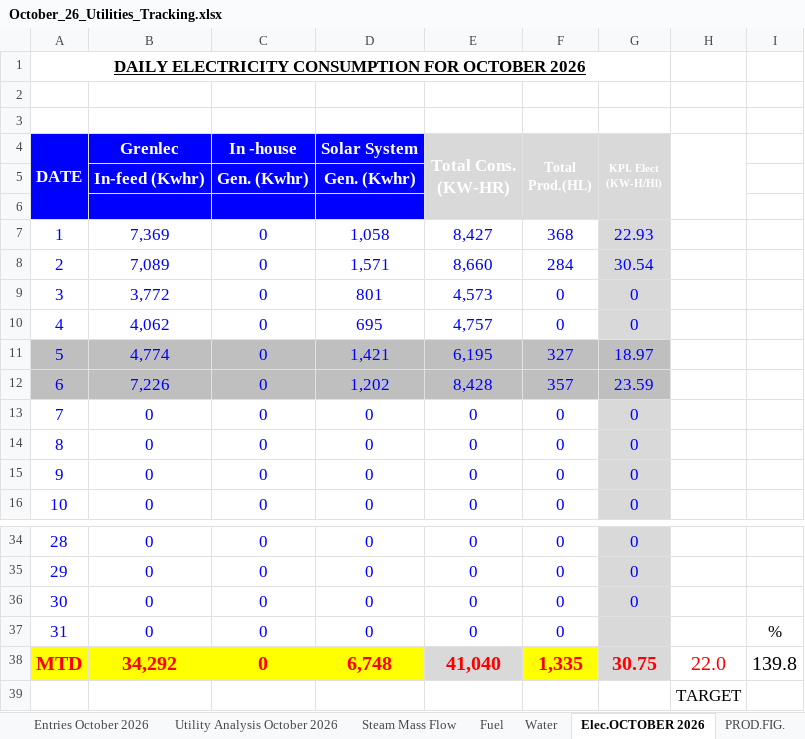
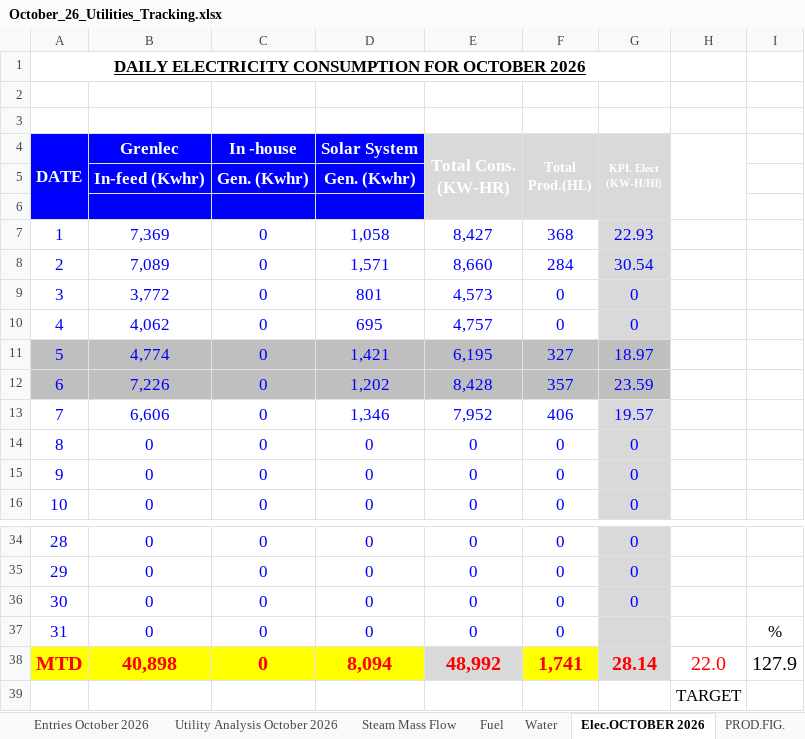
Before and after one commit to cbggrenada/dashboard, an Excel workbook: data/raw/October_26_Utilities_Tracking.xlsx, sheet Elec.OCTOBER 2026, drawn as a sheet; only a part is shown, gaps mark what is left out; values as stored, in another font and other column widths than the file's, no borders; conditional formats not drawn; the diff names each change by its address in the sheet, - before the commit and + after, or states it on an @@ line.

Commit message:
Upload October_26_Utilities_Tracking.xlsx via dashboard admin

```diff
--- a/data/raw/October_26_Utilities_Tracking.xlsx (sheet Elec.OCTOBER 2026)
+++ b/data/raw/October_26_Utilities_Tracking.xlsx (sheet Elec.OCTOBER 2026)
-B13 (Grenlec): 0
+B13 (Grenlec): 6,606
-D13 (Solar System): 0
+D13 (Solar System): 1,346
-E13 (Total Cons. (KW-HR)): 0
+E13 (Total Cons. (KW-HR)): 7,952
-F13 (Total Prod.(HL)): 0
+F13 (Total Prod.(HL)): 406
-G13 (KPI. Elect (KW-H/Hl)): 0
+G13 (KPI. Elect (KW-H/Hl)): 19.57
-B38 (Grenlec): 34,292
+B38 (Grenlec): 40,898
-D38 (Solar System): 6,748
+D38 (Solar System): 8,094
-E38 (Total Cons. (KW-HR)): 41,040
+E38 (Total Cons. (KW-HR)): 48,992
-F38 (Total Prod.(HL)): 1,335
+F38 (Total Prod.(HL)): 1,741
-G38 (KPI. Elect (KW-H/Hl)): 30.75
+G38 (KPI. Elect (KW-H/Hl)): 28.14
-I38: 139.8
+I38: 127.9
```
Also changed, not shown: sheet Daily KPIs, sheet Daily KPIs CO2, sheet Water, sheet Fuel, sheet Utility Analysis October 2026, sheet Entries October 2026, 3 more sheets, hidden cells, charts or pictures.
